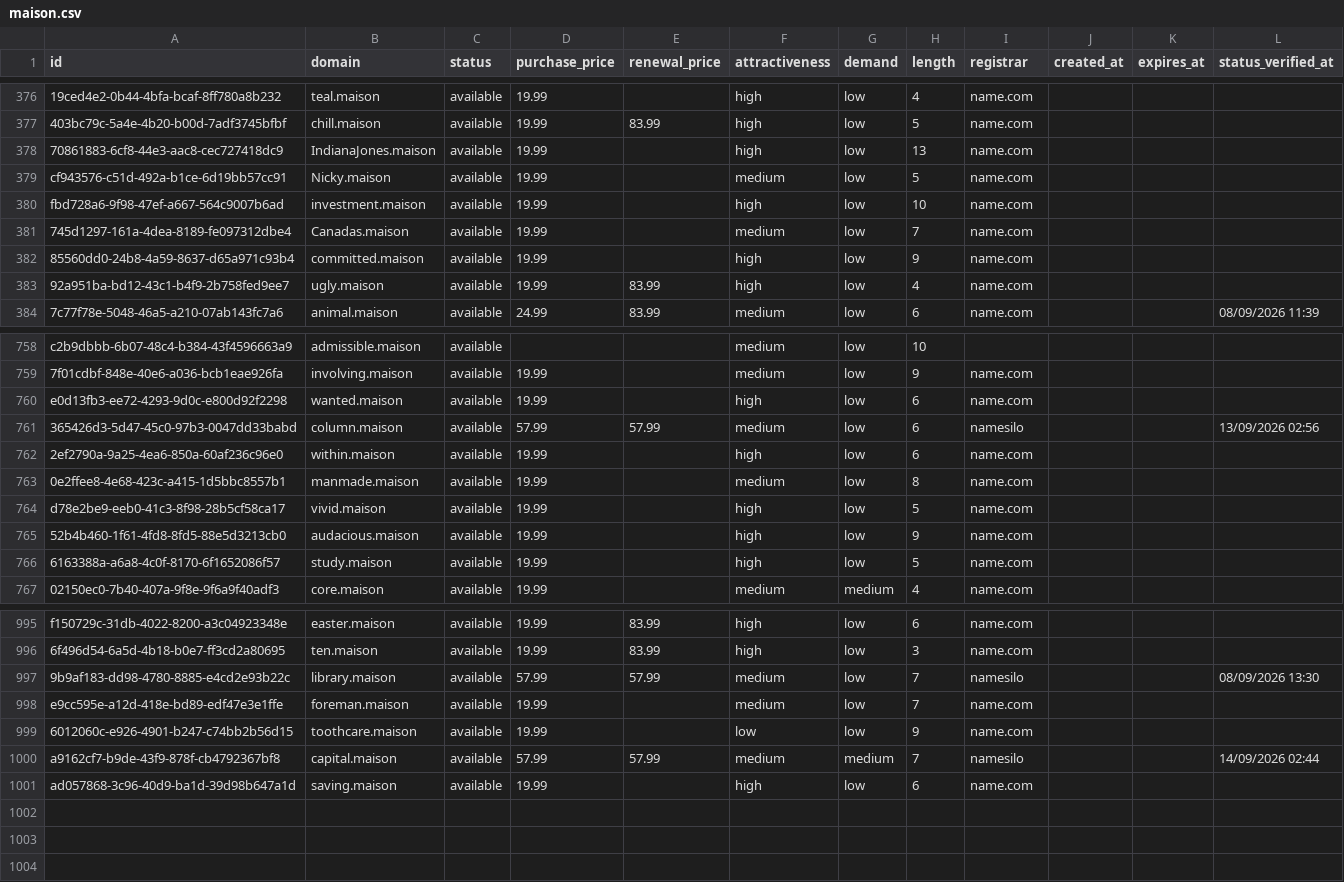
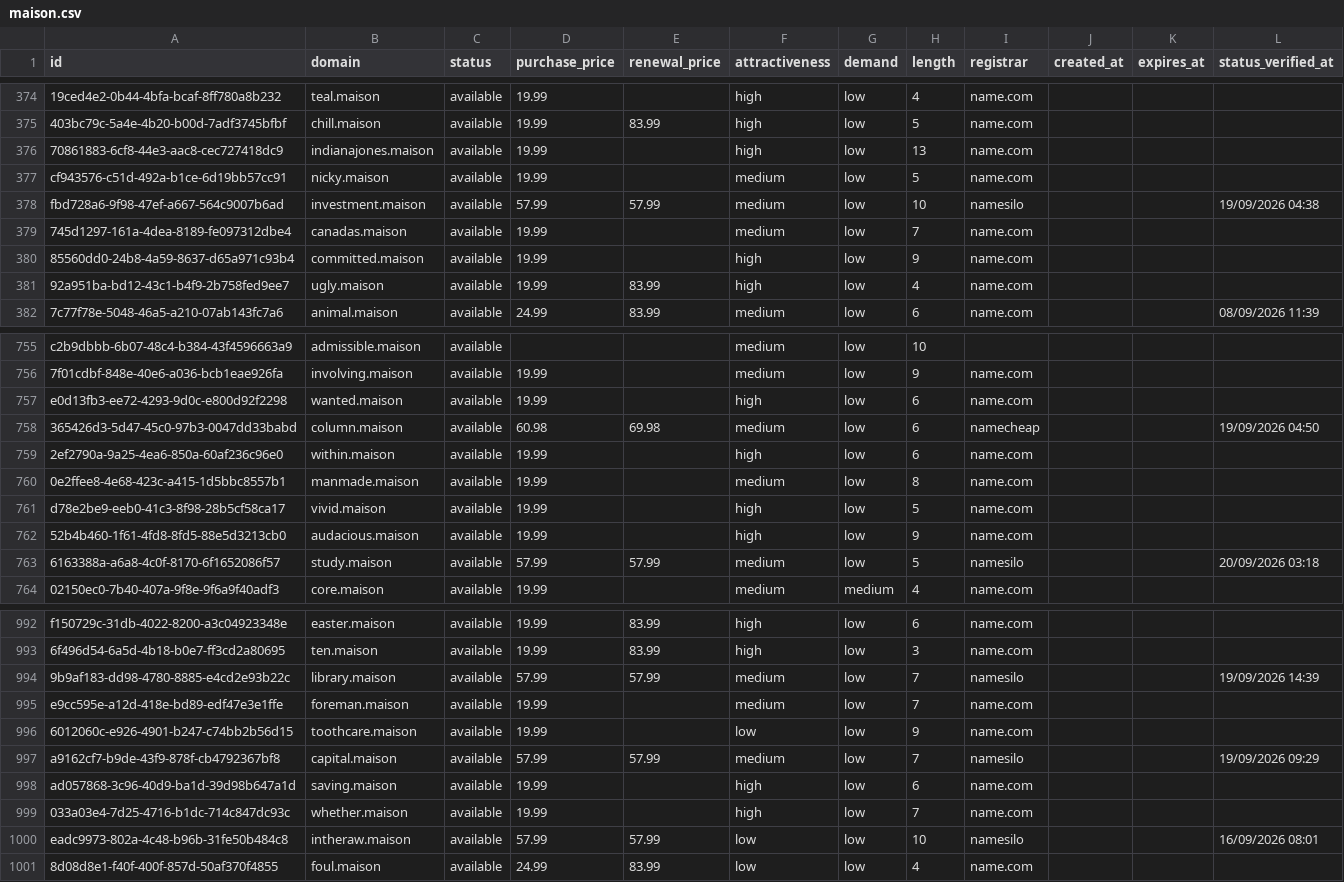
Before and after one commit to UniqueDomains/maison-oneword-domains, a CSV file: maison.csv, drawn as a sheet; only a part is shown, gaps mark what is left out; addresses are those after the commit; the diff covers the shown part only; the diff names each change by its address in the sheet, - before the commit and + after, or states it on an @@ line.

Commit message:
Domains update

```diff
--- a/maison.csv
+++ b/maison.csv
-B376 (domain): IndianaJones.maison
+B376 (domain): indianajones.maison
-B377 (domain): Nicky.maison
+B377 (domain): nicky.maison
-D378 (purchase_price): 19.99
+D378 (purchase_price): 57.99
-E378 (renewal_price): (empty)
+E378 (renewal_price): 57.99
-F378 (attractiveness): high
+F378 (attractiveness): medium
-I378 (registrar): name.com
+I378 (registrar): namesilo
-L378 (status_verified_at): (empty)
+L378 (status_verified_at): 19/09/2026 04:38
-B379 (domain): Canadas.maison
+B379 (domain): canadas.maison
-D758 (purchase_price): 57.99
+D758 (purchase_price): 60.98
-E758 (renewal_price): 57.99
+E758 (renewal_price): 69.98
-I758 (registrar): namesilo
+I758 (registrar): namecheap
-L758 (status_verified_at): 13/09/2026 02:56
+L758 (status_verified_at): 19/09/2026 04:50
-D763 (purchase_price): 19.99
+D763 (purchase_price): 57.99
-E763 (renewal_price): (empty)
+E763 (renewal_price): 57.99
-F763 (attractiveness): high
+F763 (attractiveness): medium
-I763 (registrar): name.com
+I763 (registrar): namesilo
-L763 (status_verified_at): (empty)
+L763 (status_verified_at): 20/09/2026 03:18
-L994 (status_verified_at): 08/09/2026 13:30
+L994 (status_verified_at): 19/09/2026 14:39
-G997 (demand): medium
+G997 (demand): low
-L997 (status_verified_at): 14/09/2026 02:44
+L997 (status_verified_at): 19/09/2026 09:29
+row 999: 033a03e4-7d25-4716-b1dc-714c847dc93c | whether.maison | available | 19.99 |  | high | low | 7 | name.com
+row 1000: eadc9973-802a-4c48-b96b-31fe50b484c8 | intheraw.maison | available | 57.99 | 57.99 | low | low | 10 | namesilo |  |  | 16/09/2026 08:01
+row 1001: 8d08d8e1-f40f-400f-857d-50af370f4855 | foul.maison | available | 24.99 | 83.99 | low | low | 4 | name.com
```
Also changed, not shown: 3 removed rows and 71 edited cells elsewhere in this file, 4 other files.
